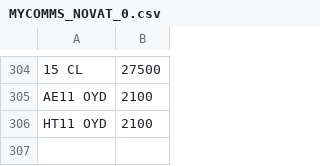
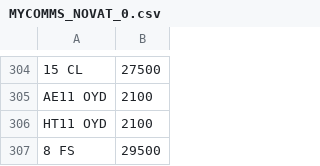
Before and after one commit to martinsumner/simplyreg, a CSV file: csv/MYCOMMS_NOVAT_0.csv, drawn as a sheet; only a part is shown, gaps mark what is left out; the diff names each change by its address in the sheet, - before the commit and + after, or states it on an @@ line.

```diff
--- a/csv/MYCOMMS_NOVAT_0.csv
+++ b/csv/MYCOMMS_NOVAT_0.csv
+row 307: 8 FS | 29500
```
Also changed, not shown: csv/MUNN_NOVAT_0.csv, csv/PPC_PLUSVAT_380.CSV, 1 other file.
